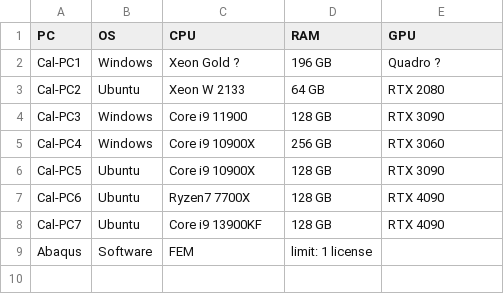
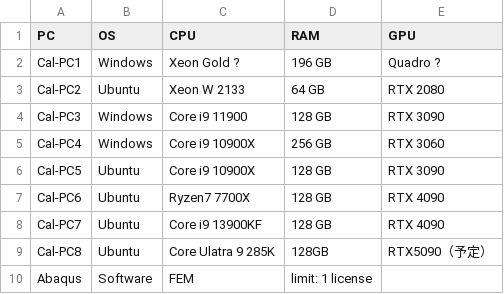
Before and after one commit to AIS-Nishio-Lab/PC_Reserve_Streamlit, a CSV file: pc_specs.csv, drawn as a sheet.

Commit message:
Update pc_specs.csv

```diff
--- a/pc_specs.csv
+++ b/pc_specs.csv
@@ -8,2 +8,3 @@ Cal-PC6, Ubuntu, Ryzen7 7700X, 128 GB, RTX 4090
 Cal-PC7, Ubuntu,Core i9 13900KF, 128 GB, RTX 4090
+Cal-PC8, Ubuntu, Core Ulatra 9 285K, 128GB, RTX5090（予定）
 Abaqus, Software, FEM, limit: 1 license,
```
